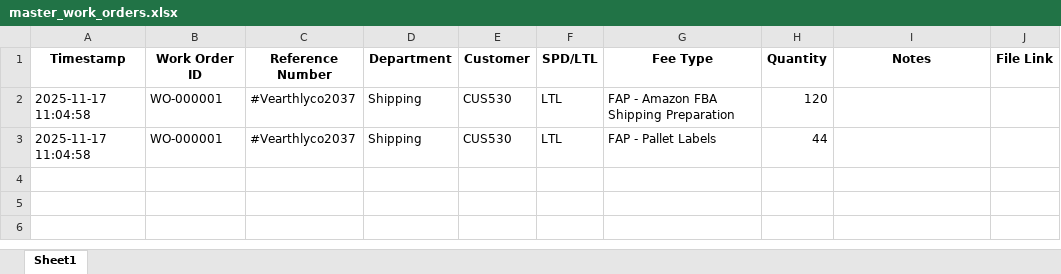
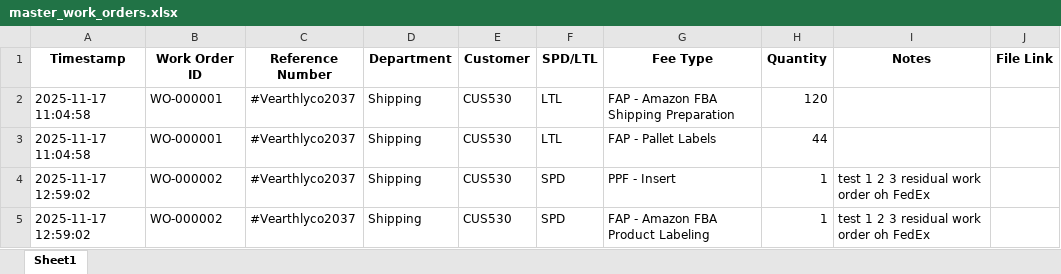
Before and after one commit to 3PLWinner/Invoice-Charges, an Excel workbook: master_work_orders.xlsx, sheet Sheet1, drawn as a sheet; values as stored, in another font and other column widths than the file's, no borders; the diff names each change by its address in the sheet, - before the commit and + after, or states it on an @@ line.

Commit message:
Speech to Text Work Order Notes

```diff
--- a/master_work_orders.xlsx (sheet Sheet1)
+++ b/master_work_orders.xlsx (sheet Sheet1)
+row 4: 2025-11-17 12:59:02 | WO-000002 | #Vearthlyco2037 | Shipping | CUS530 | SPD | PPF - Insert | 1 | test 1 2 3 residual work order oh FedEx
+row 5: 2025-11-17 12:59:02 | WO-000002 | #Vearthlyco2037 | Shipping | CUS530 | SPD | FAP - Amazon FBA Product Labeling | 1 | test 1 2 3 residual work order oh FedEx
```
Also changed, not shown: 2 other files.
